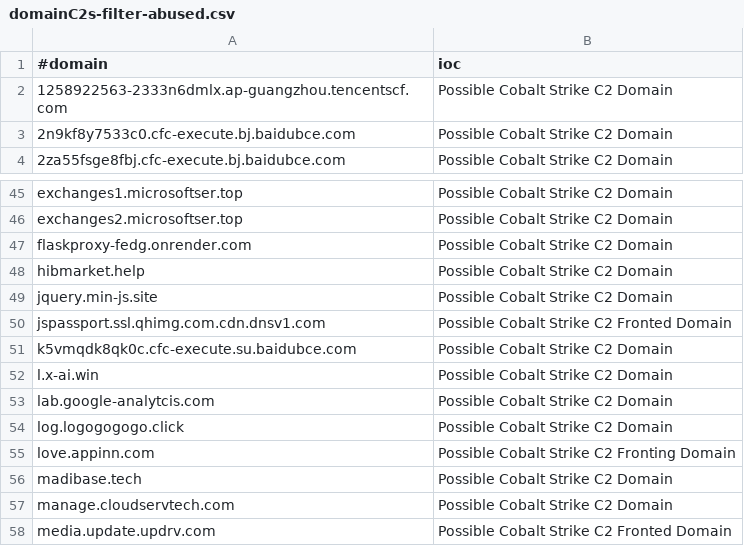
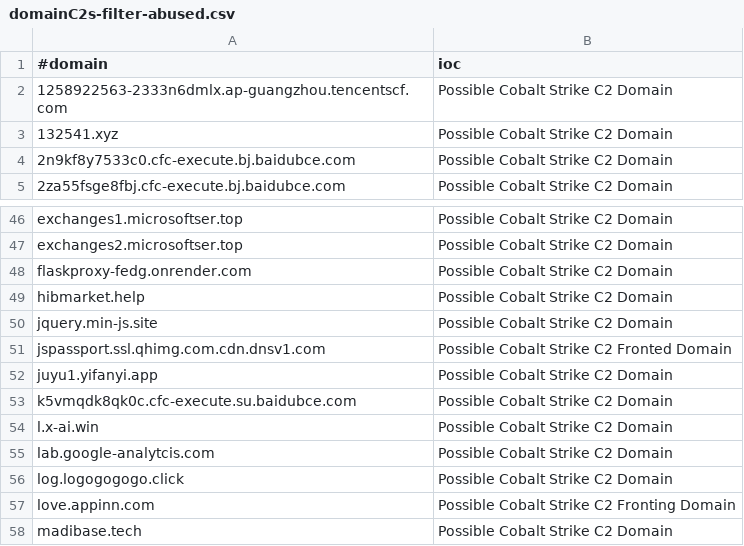
Before and after one commit to Xavier001/IOCs, a CSV file: domainC2s-filter-abused.csv, drawn as a sheet; only a part is shown, gaps mark what is left out; the shorter side is filled out with more unchanged rows.

```diff
--- a/domainC2s-filter-abused.csv
+++ b/domainC2s-filter-abused.csv
@@ -2,2 +2,3 @@
 1258922563-2333n6dmlx.ap-guangzhou.tencentscf.com,Possible Cobalt Strike C2 Domain
+132541.xyz,Possible Cobalt Strike C2 Domain
 2n9kf8y7533c0.cfc-execute.bj.baidubce.com,Possible Cobalt Strike C2 Domain
@@ -50,2 +51,3 @@ jquery.min-js.site,Possible Cobalt Strike C2 Domain
 jspassport.ssl.qhimg.com.cdn.dnsv1.com,Possible Cobalt Strike C2 Fronted Domain
+juyu1.yifanyi.app,Possible Cobalt Strike C2 Domain
 k5vmqdk8qk0c.cfc-execute.su.baidubce.com,Possible Cobalt Strike C2 Domain
```
Also changed, not shown: IPC2s.csv, domainC2swithURL.csv, 5 other files.
